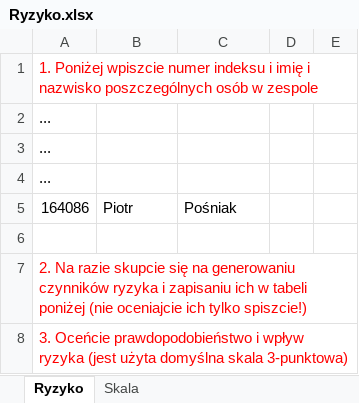
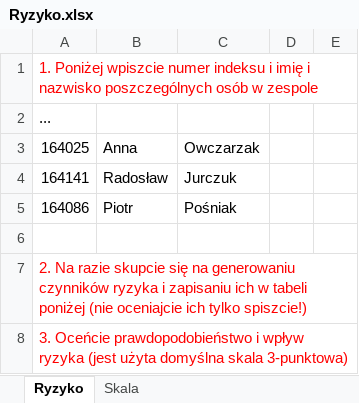
Before and after one commit to radoslawjurczuk/inzynieria-oprogramowania, an Excel workbook: Ryzyko.xlsx, sheet Ryzyko, drawn as a sheet; only a part is shown; values as stored, in another font and other column widths than the file's, no borders; table styles not drawn; removed rows and columns are numbered as before the commit, all else as after; the diff names each change by its address in the sheet, - before the commit and + after, or states it on an @@ line.

Commit message:
Podpisalem siebie i anie

```diff
--- a/Ryzyko.xlsx (sheet Ryzyko)
+++ b/Ryzyko.xlsx (sheet Ryzyko)
-row 3: ...
-row 4: ...
+row 3: 164025 | Anna | Owczarzak
+row 4: 164141 | Radosław | Jurczuk
```
